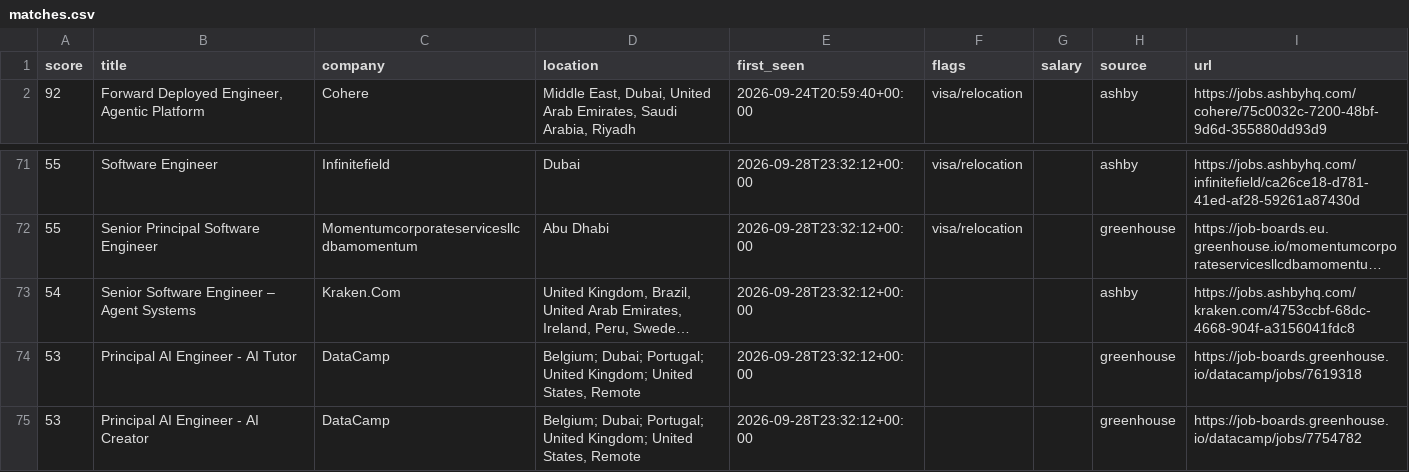
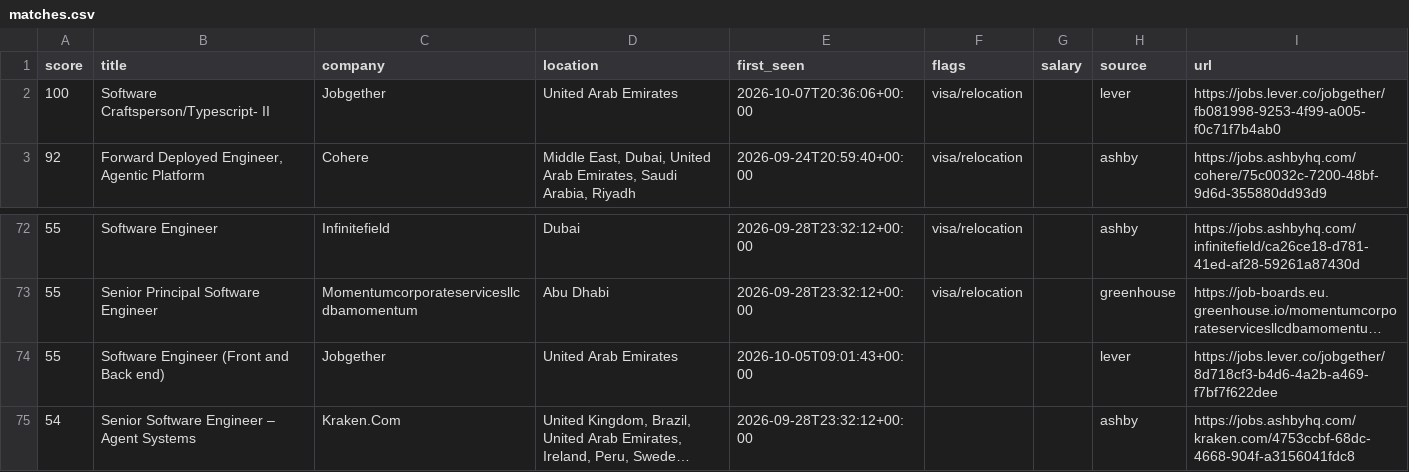
Before and after one commit to hafiz-hilalhumaid/uae-job-radar, a CSV file: data/matches.csv, drawn as a sheet; only a part is shown, gaps mark what is left out; the shorter side is filled out with more unchanged rows; long unchanged cells end in …; the diff names each change by its address in the sheet, - before the commit and + after, or states it on an @@ line.

```diff
--- a/data/matches.csv
+++ b/data/matches.csv
+row 2: 100 | Software Craftsperson/Typescript- II | Jobgether | United Arab Emirates | 2026-10-07T20:36:06+00:00 | visa/relocation |  | lever | https://jobs.lever.co/jobgether/fb081998-9253-4f99-a005-f0c71f7b4ab0
+row 74: 55 | Software Engineer (Front and Back end) | Jobgether | United Arab Emirates | 2026-10-05T09:01:43+00:00 |  |  | lever | https://jobs.lever.co/jobgether/8d718cf3-b4d6-4a2b-a469-f7bf7f622dee
```
Also changed, not shown: 3 other files.
